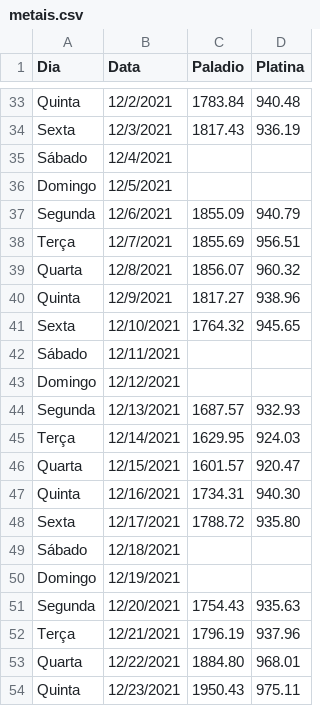
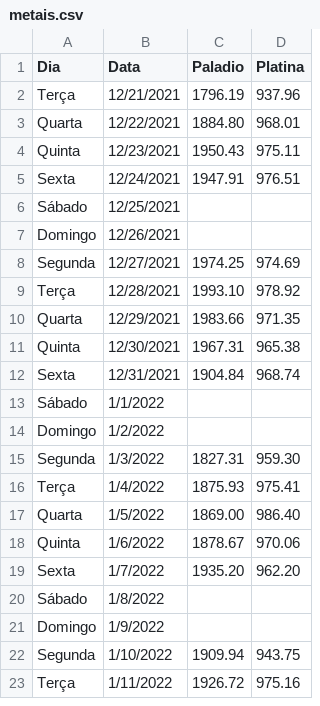
Before and after one commit to felipe-rms/projEstat, a CSV file: metais.csv, drawn as a sheet; only a part is shown, gaps mark what is left out; the shorter side is filled out with more unchanged rows; the diff covers the shown part only; the diff names each change by its address in the sheet, - before the commit and + after, or states it on an @@ line.

```diff
--- a/metais.csv
+++ b/metais.csv
-row 33: Quinta | 12/2/2021 | 1783.84 | 940.48
-row 34: Sexta | 12/3/2021 | 1817.43 | 936.19
-row 35: Sábado | 12/4/2021
-row 36: Domingo | 12/5/2021
-row 37: Segunda | 12/6/2021 | 1855.09 | 940.79
-row 38: Terça | 12/7/2021 | 1855.69 | 956.51
-row 39: Quarta | 12/8/2021 | 1856.07 | 960.32
-row 40: Quinta | 12/9/2021 | 1817.27 | 938.96
-row 41: Sexta | 12/10/2021 | 1764.32 | 945.65
-row 42: Sábado | 12/11/2021
-row 43: Domingo | 12/12/2021
-row 44: Segunda | 12/13/2021 | 1687.57 | 932.93
-row 45: Terça | 12/14/2021 | 1629.95 | 924.03
-row 46: Quarta | 12/15/2021 | 1601.57 | 920.47
-row 47: Quinta | 12/16/2021 | 1734.31 | 940.30
-row 48: Sexta | 12/17/2021 | 1788.72 | 935.80
-row 49: Sábado | 12/18/2021
-row 50: Domingo | 12/19/2021
-row 51: Segunda | 12/20/2021 | 1754.43 | 935.63
```
Also changed, not shown: 31 removed rows elsewhere in this file, 2 other files.
